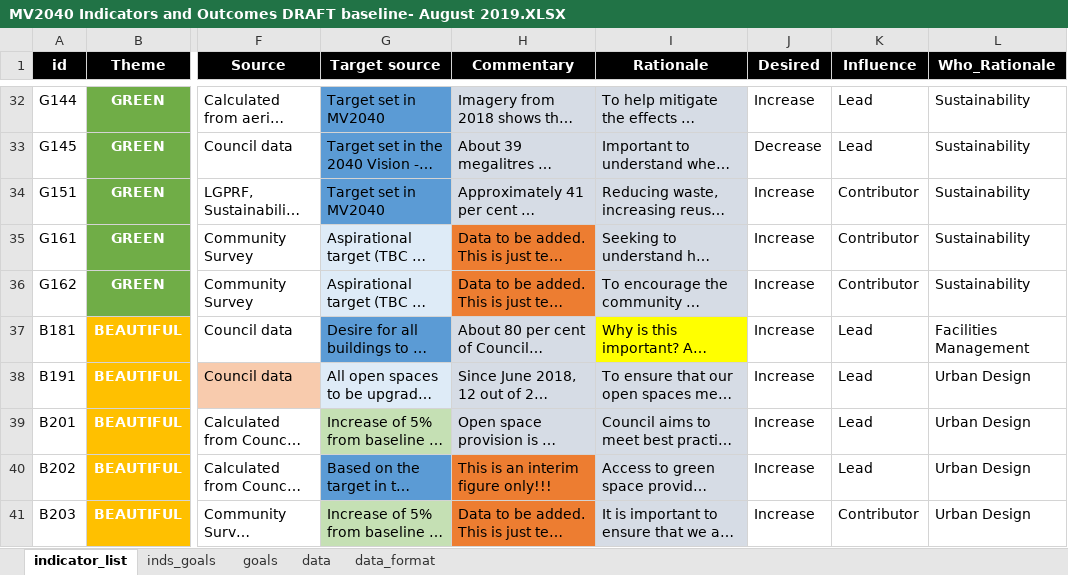
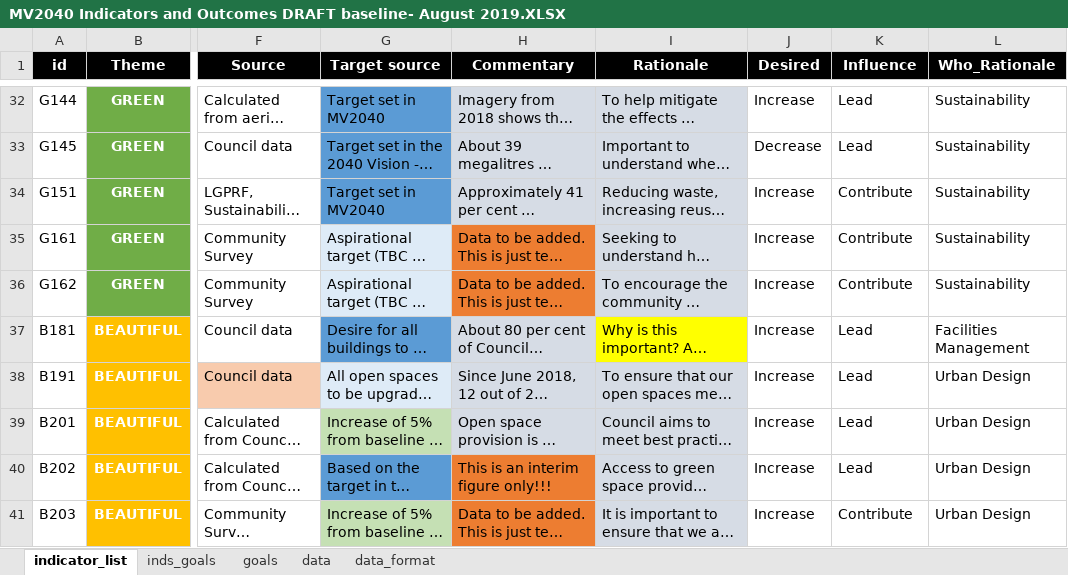
Before and after one commit to williamlai2/mv2040_outcomes_framework, an Excel workbook: MV2040 Indicators and Outcomes DRAFT baseline- August 2019.XLSX, sheet indicator_list, drawn as a sheet; only a part is shown, gaps mark what is left out; long unchanged cells end in …; values as stored, in another font and other column widths than the file's, no borders; conditional formats not drawn; the diff covers the shown part only; the diff names each change by its address in the sheet, - before the commit and + after, or states it on an @@ line.

Commit message:
influence by theme

```diff
--- a/MV2040 Indicators and Outcomes DRAFT baseline- August 2019.XLSX (sheet indicator_list)
+++ b/MV2040 Indicators and Outcomes DRAFT baseline- August 2019.XLSX (sheet indicator_list)
-K34:K36 (Influence): Contributor
+K34:K36 (Influence): Contribute
-K41 (Influence): Contributor
+K41 (Influence): Contribute
```
Also changed, not shown: 15 edited cells elsewhere in this sheet, 3 other files.
